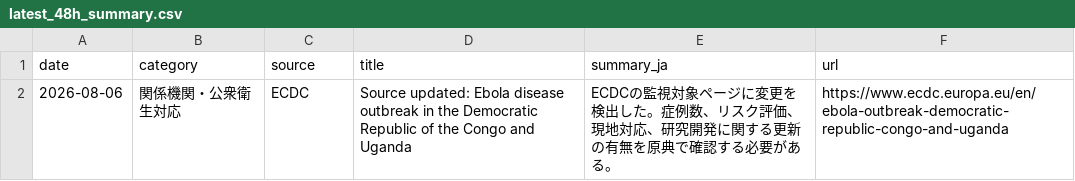
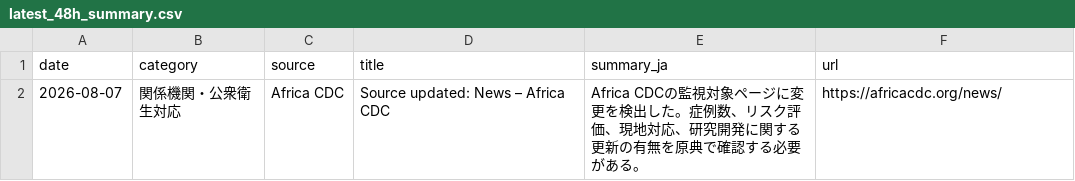
Before and after one commit to mosuzuki/ebola2026, a CSV file: data/processed/latest_48h_summary.csv, drawn as a sheet.

```diff
--- a/data/processed/latest_48h_summary.csv
+++ b/data/processed/latest_48h_summary.csv
@@ -1,2 +1,2 @@
 date,category,source,title,summary_ja,url
-2026-08-06,関係機関・公衆衛生対応,ECDC,Source updated: Ebola disease outbreak in the Democratic Republic of the Congo and Uganda,ECDCの監視対象ページに変更を検出した。症例数、リスク評価、現地対応、研究開発に関する更新の有無を原典で確認する必要がある。,https://www.ecdc.europa.eu/en/ebola-outbreak-democratic-republic-congo-and-uganda
+2026-08-07,関係機関・公衆衛生対応,Africa CDC,Source updated: News – Africa CDC,Africa CDCの監視対象ページに変更を検出した。症例数、リスク評価、現地対応、研究開発に関する更新の有無を原典で確認する必要がある。,https://africacdc.org/news/
```
Also changed, not shown: data/processed/auto_response_updates.csv, data/processed/source_monitor.csv, 6 other files.
